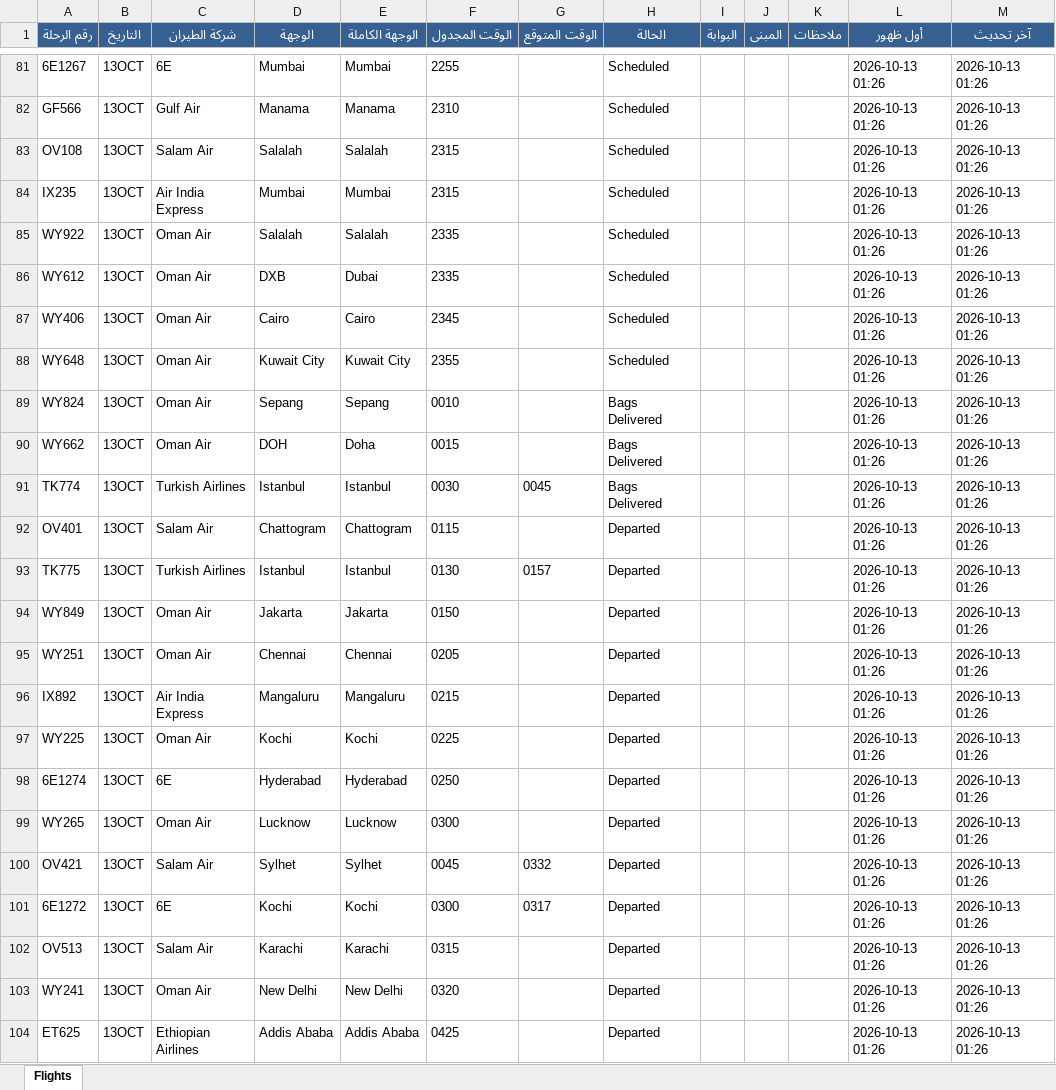
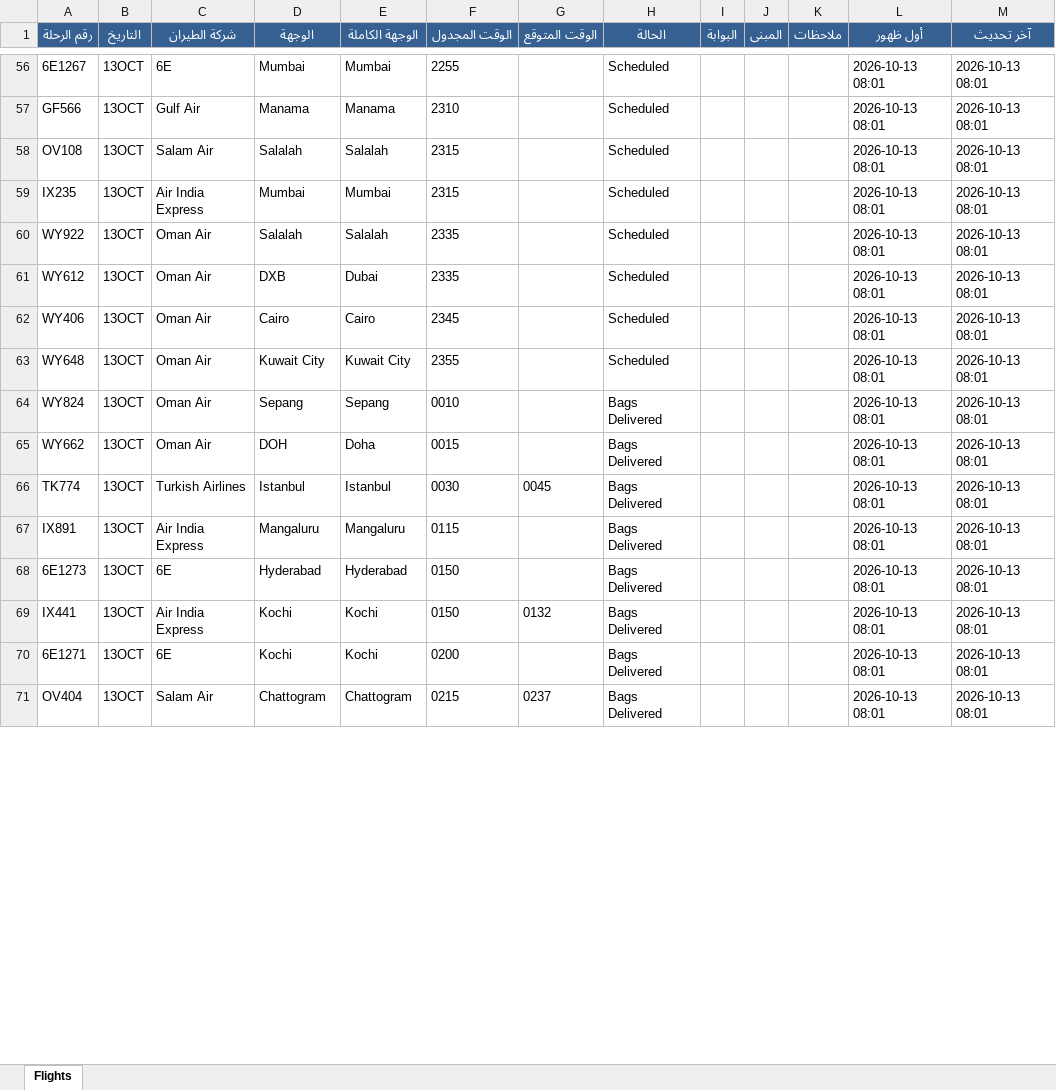
Before and after one commit to khalidsaif912/live-flights, an Excel workbook: flight_data/live_flights.xlsx, sheet Flights, drawn as a sheet; only a part is shown, gaps mark what is left out; values as stored, in another font and other column widths than the file's, no borders; removed rows and columns are numbered as before the commit, all else as after; the diff covers the shown part only; the diff names each change by its address in the sheet, - before the commit and + after, or states it on an @@ line.

```diff
--- a/flight_data/live_flights.xlsx (sheet Flights)
+++ b/flight_data/live_flights.xlsx (sheet Flights)
-L56:L66 (أول ظهور): 2026-10-13 01:26
+L56:L66 (أول ظهور): 2026-10-13 08:01
-M56:M66 (آخر تحديث): 2026-10-13 01:26
+M56:M66 (آخر تحديث): 2026-10-13 08:01
-row 92: OV401 | 13OCT | Salam Air | Chattogram | Chattogram | 0115 |  | Departed |  |  |  | 2026-10-13 01:26 | 2026-10-13 01:26
-row 93: TK775 | 13OCT | Turkish Airlines | Istanbul | Istanbul | 0130 | 0157 | Departed |  |  |  | 2026-10-13 01:26 | 2026-10-13 01:26
-row 94: WY849 | 13OCT | Oman Air | Jakarta | Jakarta | 0150 |  | Departed |  |  |  | 2026-10-13 01:26 | 2026-10-13 01:26
-row 95: WY251 | 13OCT | Oman Air | Chennai | Chennai | 0205 |  | Departed |  |  |  | 2026-10-13 01:26 | 2026-10-13 01:26
-A67 (رقم الرحلة): IX892
+A67 (رقم الرحلة): IX891
-F67 (الوقت المجدول): 0215
+F67 (الوقت المجدول): 0115
-H67 (الحالة): Departed
+H67 (الحالة): Bags Delivered
-L67 (أول ظهور): 2026-10-13 01:26
+L67 (أول ظهور): 2026-10-13 08:01
-M67 (آخر تحديث): 2026-10-13 01:26
+M67 (آخر تحديث): 2026-10-13 08:01
-row 97: WY225 | 13OCT | Oman Air | Kochi | Kochi | 0225 |  | Departed |  |  |  | 2026-10-13 01:26 | 2026-10-13 01:26
-A68 (رقم الرحلة): 6E1274
+A68 (رقم الرحلة): 6E1273
-F68 (الوقت المجدول): 0250
+F68 (الوقت المجدول): 0150
-H68 (الحالة): Departed
+H68 (الحالة): Bags Delivered
-L68 (أول ظهور): 2026-10-13 01:26
+L68 (أول ظهور): 2026-10-13 08:01
-M68 (آخر تحديث): 2026-10-13 01:26
+M68 (آخر تحديث): 2026-10-13 08:01
-row 99: WY265 | 13OCT | Oman Air | Lucknow | Lucknow | 0300 |  | Departed |  |  |  | 2026-10-13 01:26 | 2026-10-13 01:26
-row 100: OV421 | 13OCT | Salam Air | Sylhet | Sylhet | 0045 | 0332 | Departed |  |  |  | 2026-10-13 01:26 | 2026-10-13 01:26
+row 69: IX441 | 13OCT | Air India Express | Kochi | Kochi | 0150 | 0132 | Bags Delivered |  |  |  | 2026-10-13 08:01 | 2026-10-13 08:01
-A70 (رقم الرحلة): 6E1272
+A70 (رقم الرحلة): 6E1271
-F70 (الوقت المجدول): 0300
+F70 (الوقت المجدول): 0200
-G70 (الوقت المتوقع): 0317
+G70 (الوقت المتوقع): (empty)
-H70 (الحالة): Departed
+H70 (الحالة): Bags Delivered
-L70 (أول ظهور): 2026-10-13 01:26
+L70 (أول ظهور): 2026-10-13 08:01
-M70 (آخر تحديث): 2026-10-13 01:26
+M70 (آخر تحديث): 2026-10-13 08:01
-row 102: OV513 | 13OCT | Salam Air | Karachi | Karachi | 0315 |  | Departed |  |  |  | 2026-10-13 01:26 | 2026-10-13 01:26
-row 103: WY241 | 13OCT | Oman Air | New Delhi | New Delhi | 0320 |  | Departed |  |  |  | 2026-10-13 01:26 | 2026-10-13 01:26
-row 104: ET625 | 13OCT | Ethiopian Airlines | Addis Ababa | Addis Ababa | 0425 |  | Departed |  |  |  | 2026-10-13 01:26 | 2026-10-13 01:26
+row 71: OV404 | 13OCT | Salam Air | Chattogram | Chattogram | 0215 | 0237 | Bags Delivered |  |  |  | 2026-10-13 08:01 | 2026-10-13 08:01
```
Also changed, not shown: 42 added rows, 34 removed rows and 304 edited cells elsewhere in this sheet, 4 other files.
